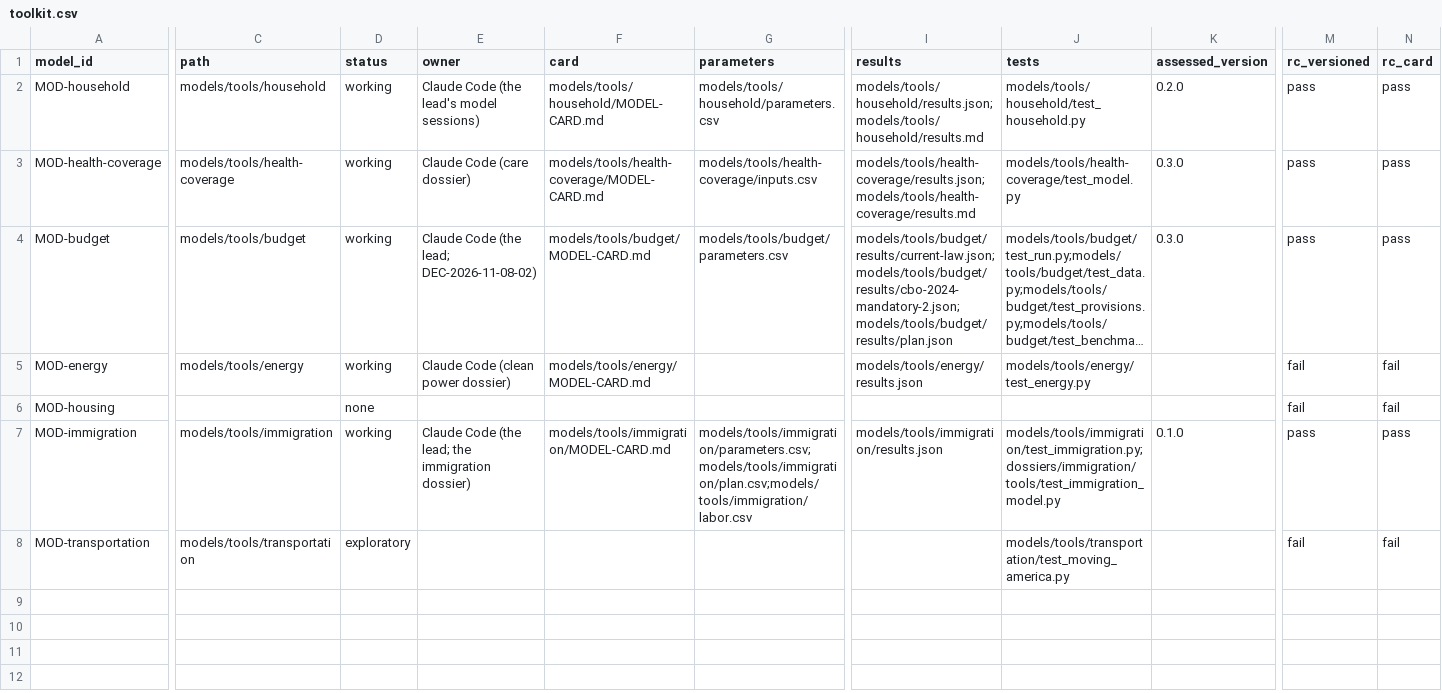
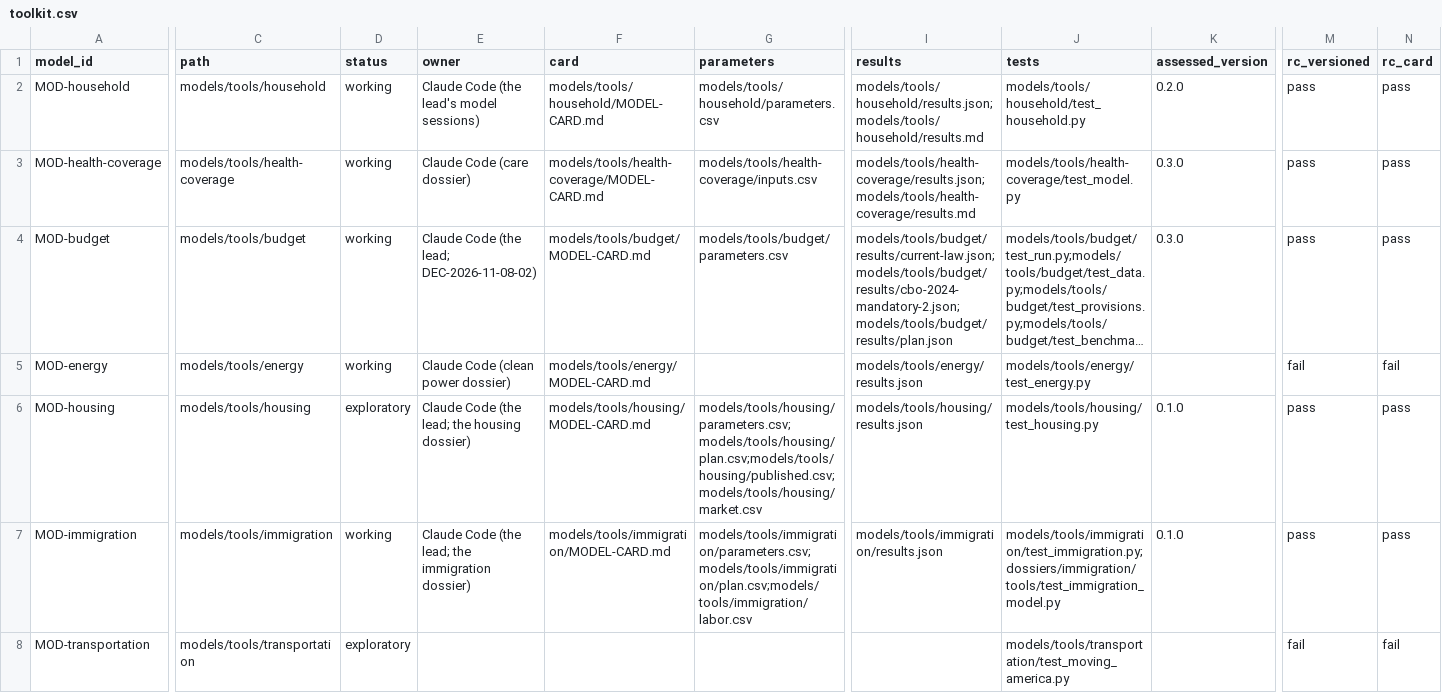
Before and after one commit to fm58cn6g4d-stack/project-2050, a CSV file: models/toolkit.csv, drawn as a sheet; only a part is shown, gaps mark what is left out; long unchanged cells end in …; the diff covers the shown part only; the diff names each change by its address in the sheet, - before the commit and + after, or states it on an @@ line.

```diff
--- a/models/toolkit.csv
+++ b/models/toolkit.csv
-C6 (path): (empty)
+C6 (path): models/tools/housing
-D6 (status): none
+D6 (status): exploratory
-E6 (owner): (empty)
+E6 (owner): Claude Code (the lead; the housing dossier)
-F6 (card): (empty)
+F6 (card): models/tools/housing/MODEL-CARD.md
-G6 (parameters): (empty)
+G6 (parameters): models/tools/housing/parameters.csv;models/tools/housing/plan.csv;models/tools/housing/published.csv;models/tools/housing/market.csv
-I6 (results): (empty)
+I6 (results): models/tools/housing/results.json
-J6 (tests): (empty)
+J6 (tests): models/tools/housing/test_housing.py
-K6 (assessed_version): (empty)
+K6 (assessed_version): 0.1.0
-M6 (rc_versioned): fail
+M6 (rc_versioned): pass
-N6 (rc_card): fail
+N6 (rc_card): pass
```
Also changed, not shown: 8 edited cells elsewhere in this file, 11 other files.
